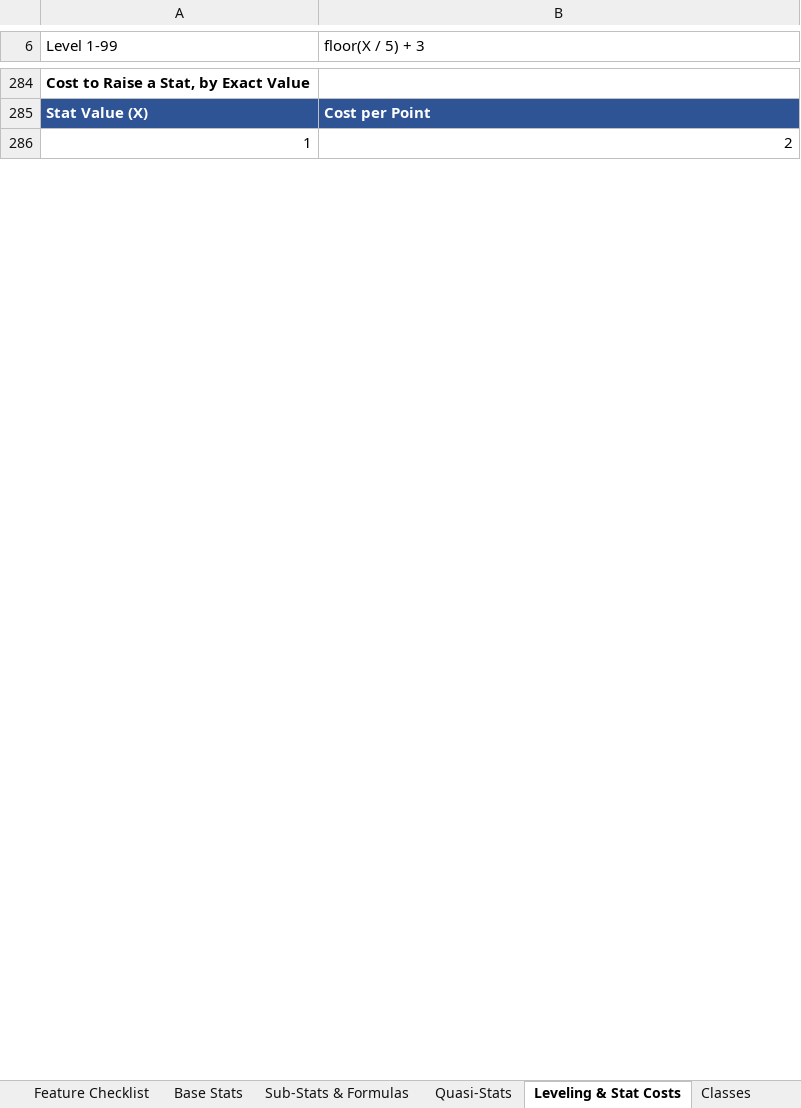
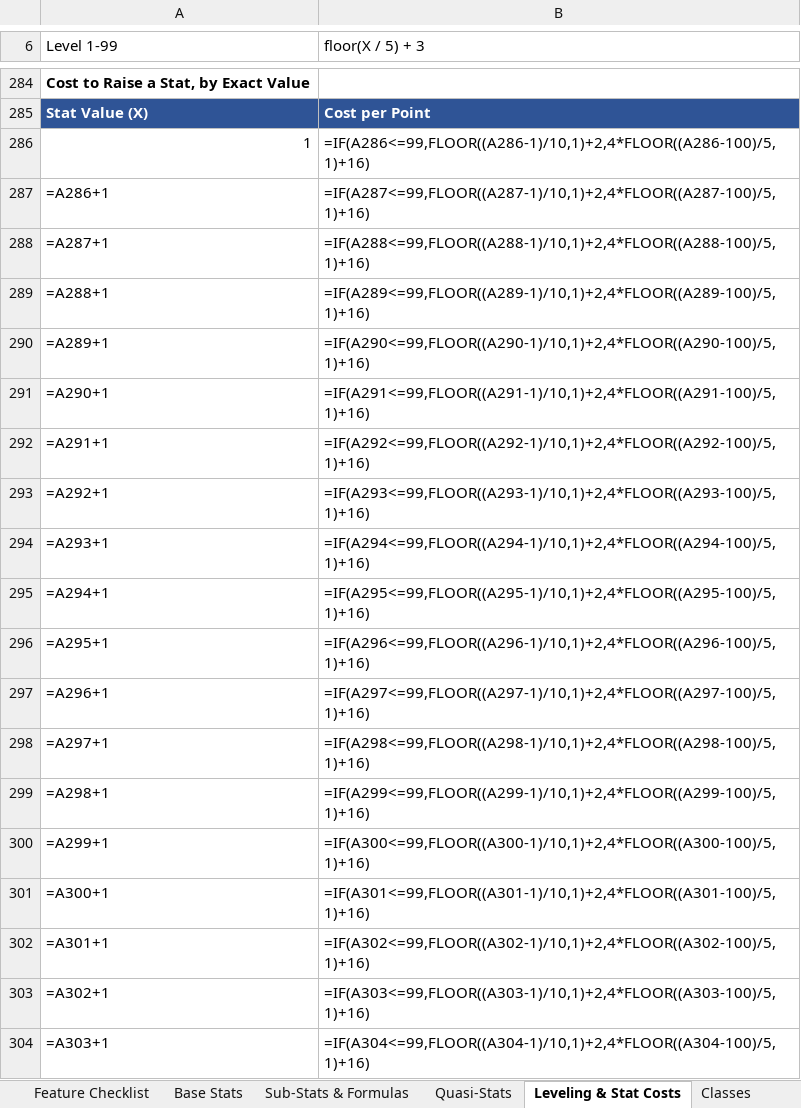
Before and after one commit to MayorinBR/mmorpg, an Excel workbook: Documents/MMO_Project_Design_Data_Tracker.xlsx, sheet Leveling & Stat Costs, drawn as a sheet; only a part is shown, gaps mark what is left out; values as stored, in another font and other column widths than the file's, no borders; formulas without a stored value are shown as written; the diff covers the shown part only; the diff names each change by its address in the sheet, - before the commit and + after, or states it on an @@ line.

```diff
--- a/Documents/MMO_Project_Design_Data_Tracker.xlsx (sheet Leveling & Stat Costs)
+++ b/Documents/MMO_Project_Design_Data_Tracker.xlsx (sheet Leveling & Stat Costs)
-B286 (floor(X / 5) + 3): 2
+B286 (floor(X / 5) + 3): =IF(A286<=99,FLOOR((A286-1)/10,1)+2,4*FLOOR((A286-100)/5,1)+16)
+row 287: =A286+1 | =IF(A287<=99,FLOOR((A287-1)/10,1)+2,4*FLOOR((A287-100)/5,1)+16)
+row 288: =A287+1 | =IF(A288<=99,FLOOR((A288-1)/10,1)+2,4*FLOOR((A288-100)/5,1)+16)
+row 289: =A288+1 | =IF(A289<=99,FLOOR((A289-1)/10,1)+2,4*FLOOR((A289-100)/5,1)+16)
+row 290: =A289+1 | =IF(A290<=99,FLOOR((A290-1)/10,1)+2,4*FLOOR((A290-100)/5,1)+16)
+row 291: =A290+1 | =IF(A291<=99,FLOOR((A291-1)/10,1)+2,4*FLOOR((A291-100)/5,1)+16)
+row 292: =A291+1 | =IF(A292<=99,FLOOR((A292-1)/10,1)+2,4*FLOOR((A292-100)/5,1)+16)
+row 293: =A292+1 | =IF(A293<=99,FLOOR((A293-1)/10,1)+2,4*FLOOR((A293-100)/5,1)+16)
+row 294: =A293+1 | =IF(A294<=99,FLOOR((A294-1)/10,1)+2,4*FLOOR((A294-100)/5,1)+16)
+row 295: =A294+1 | =IF(A295<=99,FLOOR((A295-1)/10,1)+2,4*FLOOR((A295-100)/5,1)+16)
+row 296: =A295+1 | =IF(A296<=99,FLOOR((A296-1)/10,1)+2,4*FLOOR((A296-100)/5,1)+16)
+row 297: =A296+1 | =IF(A297<=99,FLOOR((A297-1)/10,1)+2,4*FLOOR((A297-100)/5,1)+16)
+row 298: =A297+1 | =IF(A298<=99,FLOOR((A298-1)/10,1)+2,4*FLOOR((A298-100)/5,1)+16)
+row 299: =A298+1 | =IF(A299<=99,FLOOR((A299-1)/10,1)+2,4*FLOOR((A299-100)/5,1)+16)
+row 300: =A299+1 | =IF(A300<=99,FLOOR((A300-1)/10,1)+2,4*FLOOR((A300-100)/5,1)+16)
+row 301: =A300+1 | =IF(A301<=99,FLOOR((A301-1)/10,1)+2,4*FLOOR((A301-100)/5,1)+16)
+row 302: =A301+1 | =IF(A302<=99,FLOOR((A302-1)/10,1)+2,4*FLOOR((A302-100)/5,1)+16)
+row 303: =A302+1 | =IF(A303<=99,FLOOR((A303-1)/10,1)+2,4*FLOOR((A303-100)/5,1)+16)
+row 304: =A303+1 | =IF(A304<=99,FLOOR((A304-1)/10,1)+2,4*FLOOR((A304-100)/5,1)+16)
```
Also changed, not shown: other rows of this sheet, sheet Sub-Stats & Formulas, sheet Feature Checklist, formulas that keep their value, 11 other files.
